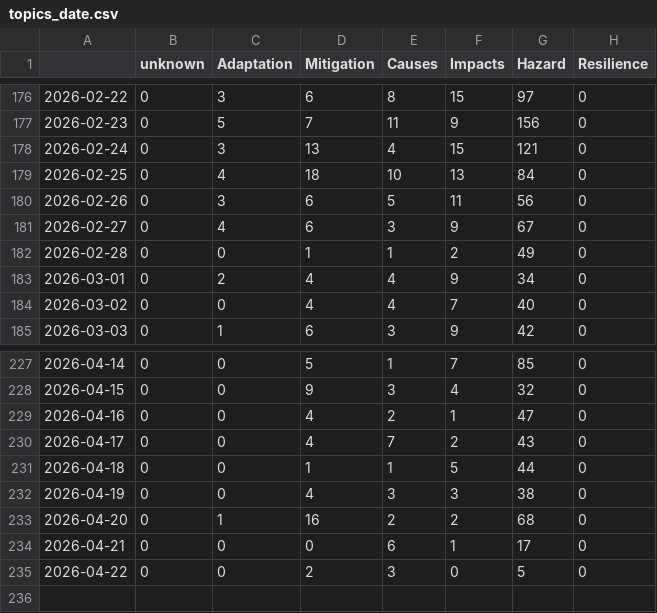
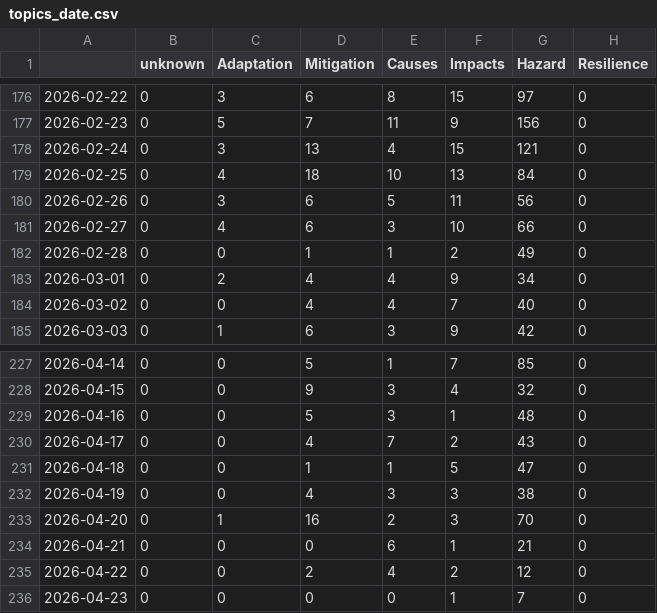
Before and after one commit to ms2329-news/collectionIsComing, a CSV file: csv/topics_date.csv, drawn as a sheet; only a part is shown, gaps mark what is left out; the diff covers the shown part only.

```diff
--- a/csv/topics_date.csv
+++ b/csv/topics_date.csv
@@ -180,3 +180,3 @@
 2026-02-26,0,3,6,5,11,56,0
-2026-02-27,0,4,6,3,9,67,0
+2026-02-27,0,4,6,3,10,66,0
 2026-02-28,0,0,1,1,2,49,0
@@ -228,8 +228,9 @@
 2026-04-15,0,0,9,3,4,32,0
-2026-04-16,0,0,4,2,1,47,0
+2026-04-16,0,0,5,3,1,48,0
 2026-04-17,0,0,4,7,2,43,0
-2026-04-18,0,0,1,1,5,44,0
+2026-04-18,0,0,1,1,5,47,0
 2026-04-19,0,0,4,3,3,38,0
-2026-04-20,0,1,16,2,2,68,0
-2026-04-21,0,0,0,6,1,17,0
-2026-04-22,0,0,2,3,0,5,0
+2026-04-20,0,1,16,2,3,70,0
+2026-04-21,0,0,0,6,1,21,0
+2026-04-22,0,0,2,4,2,12,0
+2026-04-23,0,0,0,0,1,7,0
```
Also changed, not shown: 15 edited cells elsewhere in this file, 5 other files.
